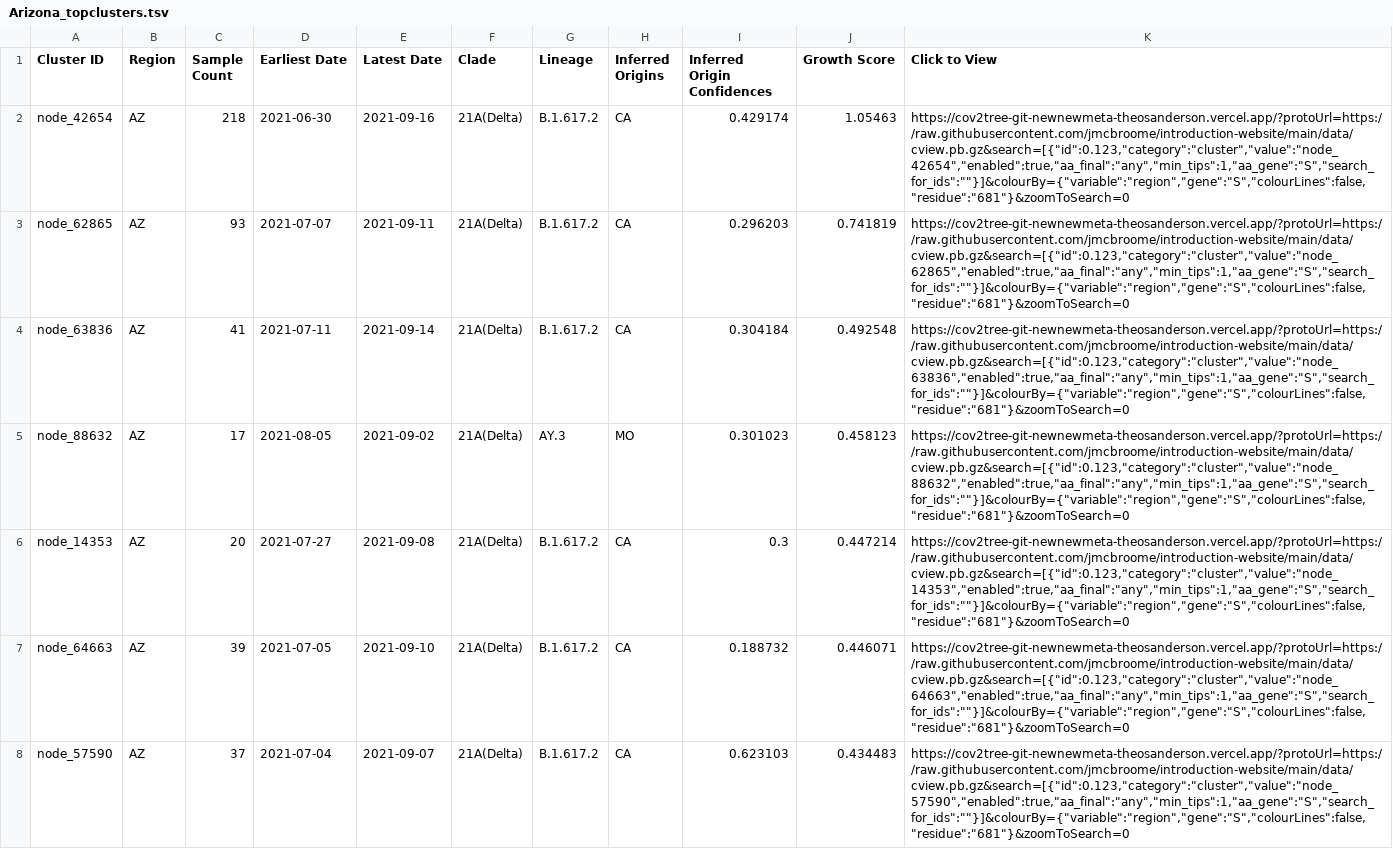
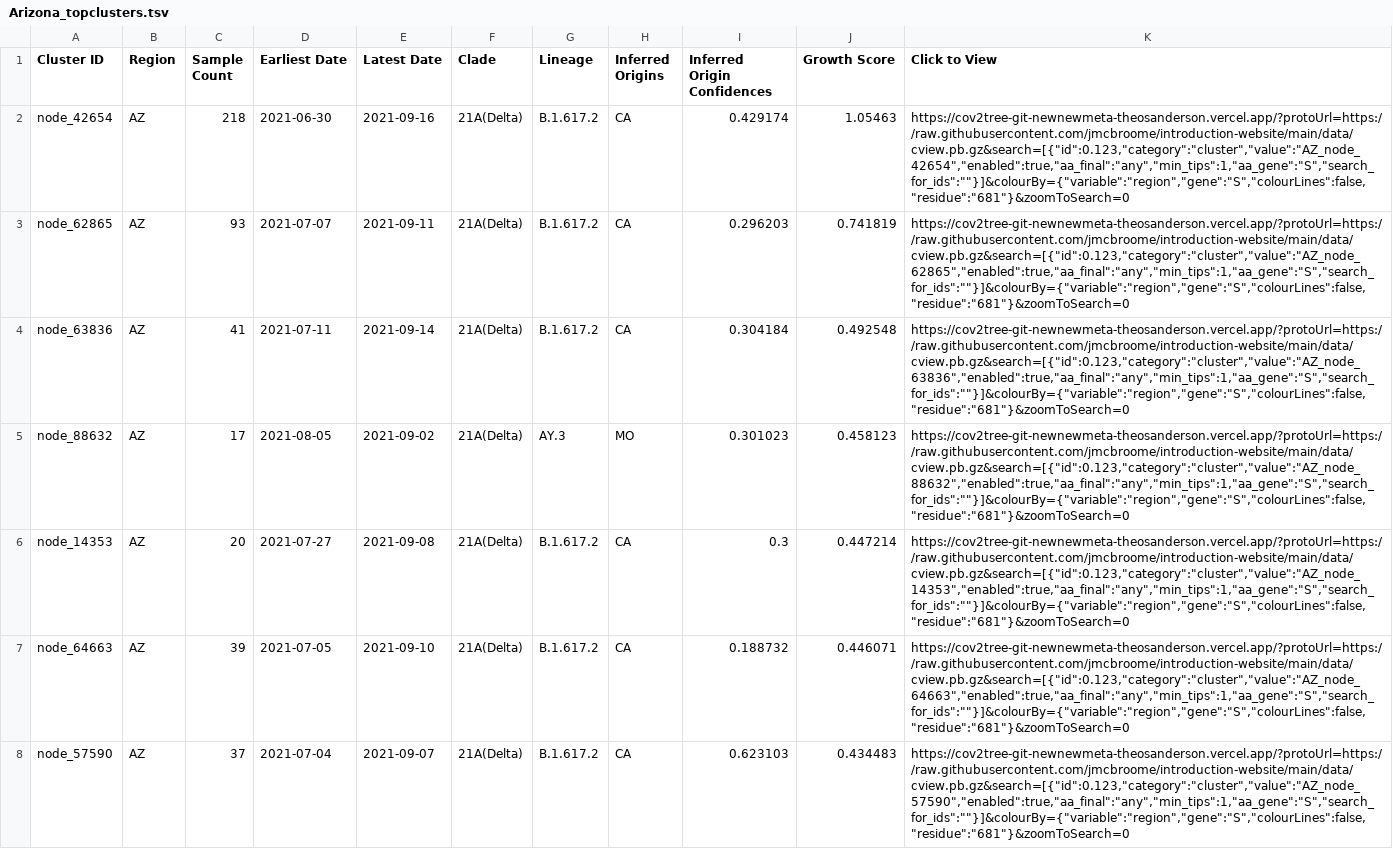
Before and after one commit to aswarren/clustertracker_va, a TSV file: data/display_tables/Arizona_topclusters.tsv, drawn as a sheet; only a part is shown; the diff covers the shown part only; the diff names each change by its address in the sheet, - before the commit and + after, or states it on an @@ line.

```diff
--- a/data/display_tables/Arizona_topclusters.tsv
+++ b/data/display_tables/Arizona_topclusters.tsv
-K2 (Click to View): https://cov2tree-git-newnewmeta-theosanderson.vercel.app/?protoUrl=https://raw.githubusercontent.com/jmcbroome/introduction-website/main/data/cview.pb.gz&search=[{"id":0.123,"category":"cluster","value":"node_42654","enabled":true,"aa_final":"any","min_tips":1,"aa_gene":"S","search_for_ids":""}]&colourBy={"variable":"region","gene":"S","colourLines":false,"residue":"681"}&zoomToSearch=0
+K2 (Click to View): https://cov2tree-git-newnewmeta-theosanderson.vercel.app/?protoUrl=https://raw.githubusercontent.com/jmcbroome/introduction-website/main/data/cview.pb.gz&search=[{"id":0.123,"category":"cluster","value":"AZ_node_42654","enabled":true,"aa_final":"any","min_tips":1,"aa_gene":"S","search_for_ids":""}]&colourBy={"variable":"region","gene":"S","colourLines":false,"residue":"681"}&zoomToSearch=0
-K3 (Click to View): https://cov2tree-git-newnewmeta-theosanderson.vercel.app/?protoUrl=https://raw.githubusercontent.com/jmcbroome/introduction-website/main/data/cview.pb.gz&search=[{"id":0.123,"category":"cluster","value":"node_62865","enabled":true,"aa_final":"any","min_tips":1,"aa_gene":"S","search_for_ids":""}]&colourBy={"variable":"region","gene":"S","colourLines":false,"residue":"681"}&zoomToSearch=0
+K3 (Click to View): https://cov2tree-git-newnewmeta-theosanderson.vercel.app/?protoUrl=https://raw.githubusercontent.com/jmcbroome/introduction-website/main/data/cview.pb.gz&search=[{"id":0.123,"category":"cluster","value":"AZ_node_62865","enabled":true,"aa_final":"any","min_tips":1,"aa_gene":"S","search_for_ids":""}]&colourBy={"variable":"region","gene":"S","colourLines":false,"residue":"681"}&zoomToSearch=0
-K4 (Click to View): https://cov2tree-git-newnewmeta-theosanderson.vercel.app/?protoUrl=https://raw.githubusercontent.com/jmcbroome/introduction-website/main/data/cview.pb.gz&search=[{"id":0.123,"category":"cluster","value":"node_63836","enabled":true,"aa_final":"any","min_tips":1,"aa_gene":"S","search_for_ids":""}]&colourBy={"variable":"region","gene":"S","colourLines":false,"residue":"681"}&zoomToSearch=0
+K4 (Click to View): https://cov2tree-git-newnewmeta-theosanderson.vercel.app/?protoUrl=https://raw.githubusercontent.com/jmcbroome/introduction-website/main/data/cview.pb.gz&search=[{"id":0.123,"category":"cluster","value":"AZ_node_63836","enabled":true,"aa_final":"any","min_tips":1,"aa_gene":"S","search_for_ids":""}]&colourBy={"variable":"region","gene":"S","colourLines":false,"residue":"681"}&zoomToSearch=0
-K5 (Click to View): https://cov2tree-git-newnewmeta-theosanderson.vercel.app/?protoUrl=https://raw.githubusercontent.com/jmcbroome/introduction-website/main/data/cview.pb.gz&search=[{"id":0.123,"category":"cluster","value":"node_88632","enabled":true,"aa_final":"any","min_tips":1,"aa_gene":"S","search_for_ids":""}]&colourBy={"variable":"region","gene":"S","colourLines":false,"residue":"681"}&zoomToSearch=0
+K5 (Click to View): https://cov2tree-git-newnewmeta-theosanderson.vercel.app/?protoUrl=https://raw.githubusercontent.com/jmcbroome/introduction-website/main/data/cview.pb.gz&search=[{"id":0.123,"category":"cluster","value":"AZ_node_88632","enabled":true,"aa_final":"any","min_tips":1,"aa_gene":"S","search_for_ids":""}]&colourBy={"variable":"region","gene":"S","colourLines":false,"residue":"681"}&zoomToSearch=0
-K6 (Click to View): https://cov2tree-git-newnewmeta-theosanderson.vercel.app/?protoUrl=https://raw.githubusercontent.com/jmcbroome/introduction-website/main/data/cview.pb.gz&search=[{"id":0.123,"category":"cluster","value":"node_14353","enabled":true,"aa_final":"any","min_tips":1,"aa_gene":"S","search_for_ids":""}]&colourBy={"variable":"region","gene":"S","colourLines":false,"residue":"681"}&zoomToSearch=0
+K6 (Click to View): https://cov2tree-git-newnewmeta-theosanderson.vercel.app/?protoUrl=https://raw.githubusercontent.com/jmcbroome/introduction-website/main/data/cview.pb.gz&search=[{"id":0.123,"category":"cluster","value":"AZ_node_14353","enabled":true,"aa_final":"any","min_tips":1,"aa_gene":"S","search_for_ids":""}]&colourBy={"variable":"region","gene":"S","colourLines":false,"residue":"681"}&zoomToSearch=0
-K7 (Click to View): https://cov2tree-git-newnewmeta-theosanderson.vercel.app/?protoUrl=https://raw.githubusercontent.com/jmcbroome/introduction-website/main/data/cview.pb.gz&search=[{"id":0.123,"category":"cluster","value":"node_64663","enabled":true,"aa_final":"any","min_tips":1,"aa_gene":"S","search_for_ids":""}]&colourBy={"variable":"region","gene":"S","colourLines":false,"residue":"681"}&zoomToSearch=0
+K7 (Click to View): https://cov2tree-git-newnewmeta-theosanderson.vercel.app/?protoUrl=https://raw.githubusercontent.com/jmcbroome/introduction-website/main/data/cview.pb.gz&search=[{"id":0.123,"category":"cluster","value":"AZ_node_64663","enabled":true,"aa_final":"any","min_tips":1,"aa_gene":"S","search_for_ids":""}]&colourBy={"variable":"region","gene":"S","colourLines":false,"residue":"681"}&zoomToSearch=0
-K8 (Click to View): https://cov2tree-git-newnewmeta-theosanderson.vercel.app/?protoUrl=https://raw.githubusercontent.com/jmcbroome/introduction-website/main/data/cview.pb.gz&search=[{"id":0.123,"category":"cluster","value":"node_57590","enabled":true,"aa_final":"any","min_tips":1,"aa_gene":"S","search_for_ids":""}]&colourBy={"variable":"region","gene":"S","colourLines":false,"residue":"681"}&zoomToSearch=0
+K8 (Click to View): https://cov2tree-git-newnewmeta-theosanderson.vercel.app/?protoUrl=https://raw.githubusercontent.com/jmcbroome/introduction-website/main/data/cview.pb.gz&search=[{"id":0.123,"category":"cluster","value":"AZ_node_57590","enabled":true,"aa_final":"any","min_tips":1,"aa_gene":"S","search_for_ids":""}]&colourBy={"variable":"region","gene":"S","colourLines":false,"residue":"681"}&zoomToSearch=0
```
Also changed, not shown: 93 edited cells elsewhere in this file, data/display_tables/Alabama_topclusters.tsv, data/display_tables/Alaska_topclusters.tsv, 51 other files.
